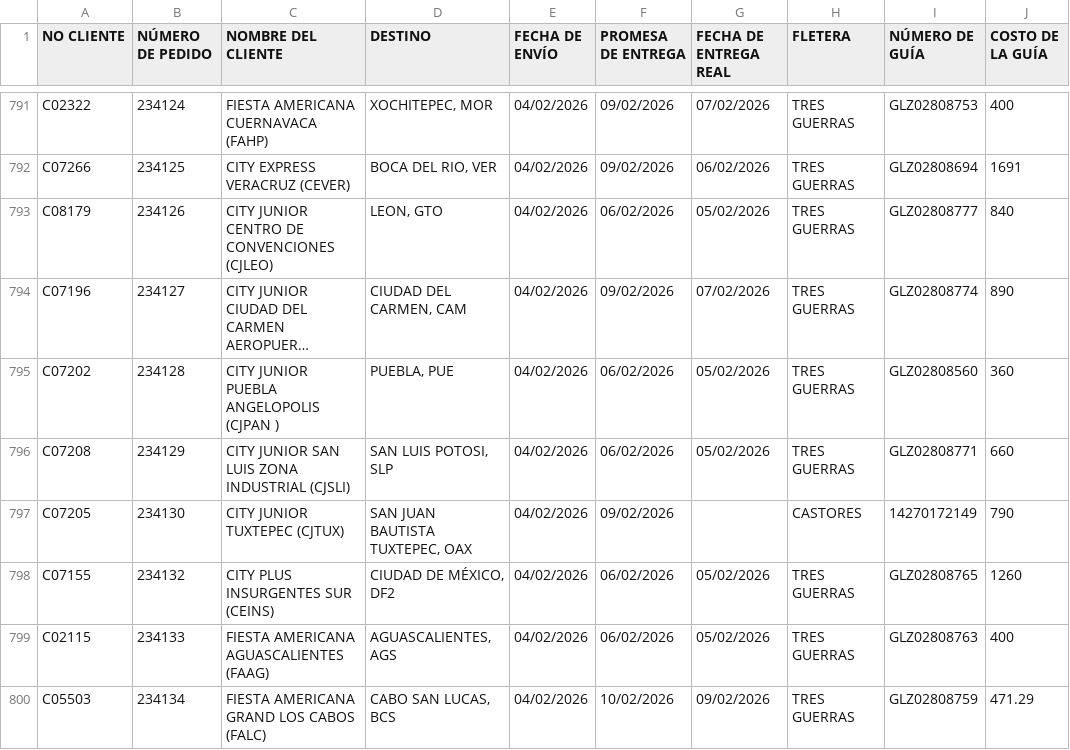
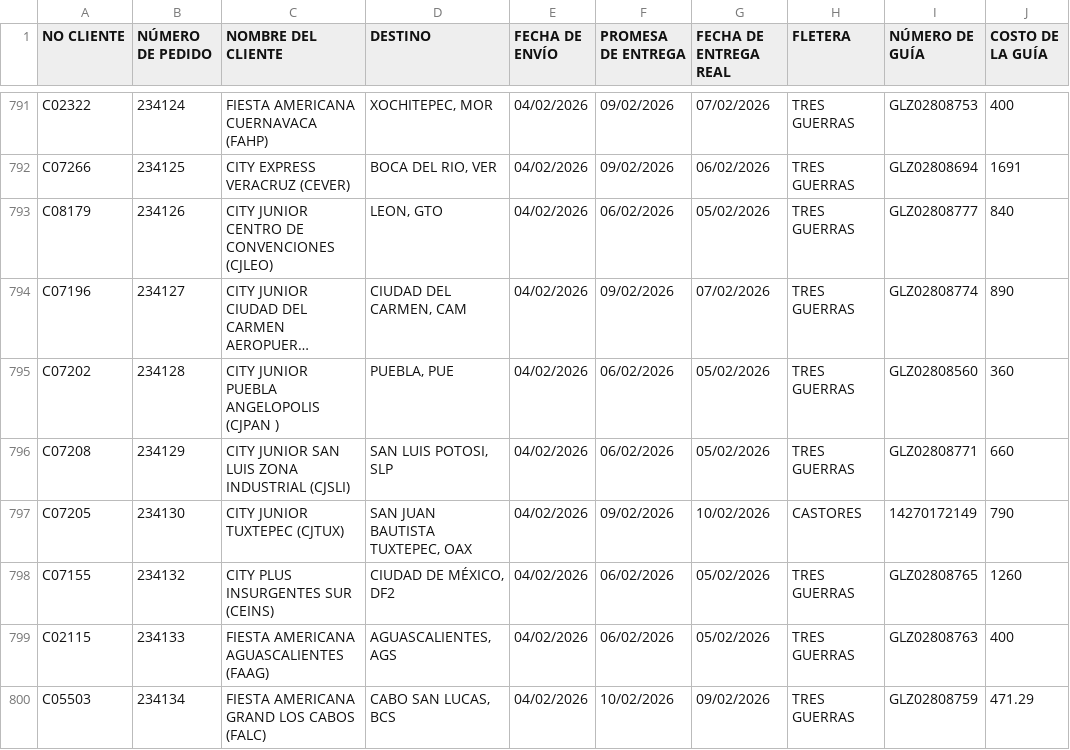
Before and after one commit to RH2026/dashboard-logistica, a CSV file: Matriz_Excel_Dashboard.csv, drawn as a sheet; only a part is shown, gaps mark what is left out; long unchanged cells end in …; the diff covers the shown part only; the diff names each change by its address in the sheet, - before the commit and + after, or states it on an @@ line.

Commit message:
Add files via upload

```diff
--- a/Matriz_Excel_Dashboard.csv
+++ b/Matriz_Excel_Dashboard.csv
-G797 (FECHA DE ENTREGA REAL): (empty)
+G797 (FECHA DE ENTREGA REAL): 10/02/2026
```
Also changed, not shown: 15 edited cells elsewhere in this file.
